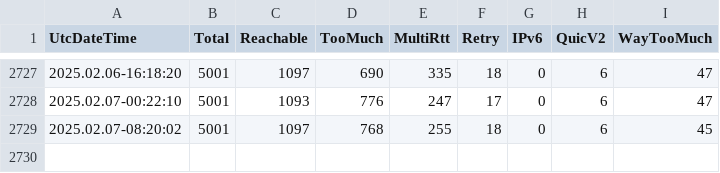
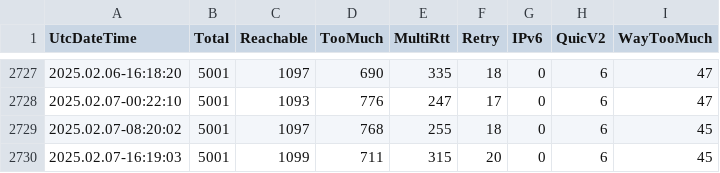
Before and after one commit to microsoft/quicreach, a CSV file: data.csv, drawn as a sheet; only a part is shown, gaps mark what is left out; the diff names each change by its address in the sheet, - before the commit and + after, or states it on an @@ line.

```diff
--- a/data.csv
+++ b/data.csv
+row 2730: 2025.02.07-16:19:03 | 5001 | 1099 | 711 | 315 | 20 | 0 | 6 | 45
```
